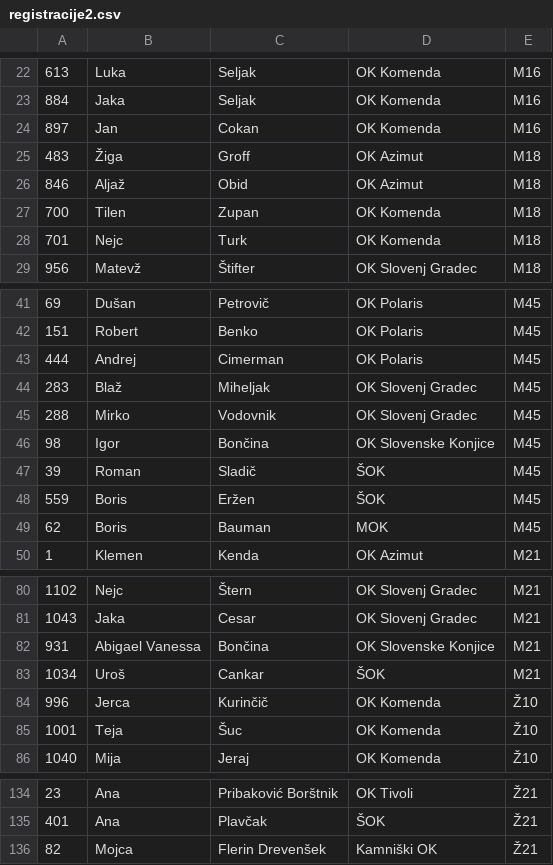
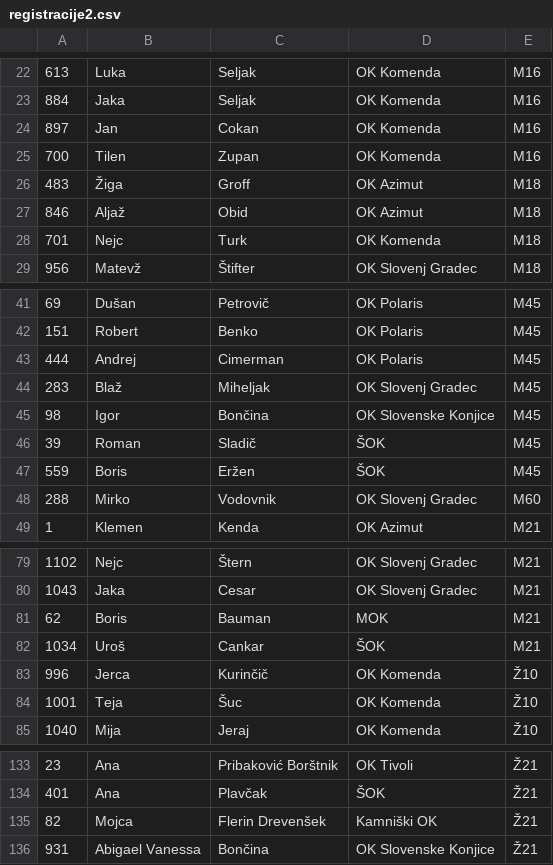
Before and after one commit to OZS-IT/MTBOSOL, a CSV file: Registracije/registracije2.csv, drawn as a sheet; only a part is shown, gaps mark what is left out.

```diff
--- a/Registracije/registracije2.csv
+++ b/Registracije/registracije2.csv
@@ -24,5 +24,5 @@
 897;Jan;Cokan;OK Komenda;M16;
+700;Tilen;Zupan;OK Komenda;M16;
 483;Žiga;Groff;OK Azimut;M18;
 846;Aljaž;Obid;OK Azimut;M18;
-700;Tilen;Zupan;OK Komenda;M18;
 701;Nejc;Turk;OK Komenda;M18;
@@ -44,3 +44,2 @@
 283;Blaž;Miheljak;OK Slovenj Gradec;M45;
-288;Mirko;Vodovnik;OK Slovenj Gradec;M45;
 98;Igor;Bončina;OK Slovenske Konjice;M45;
@@ -48,3 +47,3 @@
 559;Boris;Eržen;ŠOK;M45;
-62;Boris;Bauman;MOK;M45;
+288;Mirko;Vodovnik;OK Slovenj Gradec;M60;
 1;Klemen;Kenda;OK Azimut;M21;
@@ -81,3 +80,3 @@
 1043;Jaka;Cesar;OK Slovenj Gradec;M21;
-931;Abigael Vanessa;Bončina;OK Slovenske Konjice;M21;
+62;Boris;Bauman;MOK;M21;
 1034;Uroš;Cankar;ŠOK;M21;
@@ -136 +135,2 @@
 82;Mojca;Flerin Drevenšek;Kamniški OK;Ž21;
+931;Abigael Vanessa;Bončina;OK Slovenske Konjice;Ž21;
```
Also changed, not shown: Stanja racunana/MTBOSOL1.csv, Stanja racunana/MTBOSOL2.csv, 6 other files.
